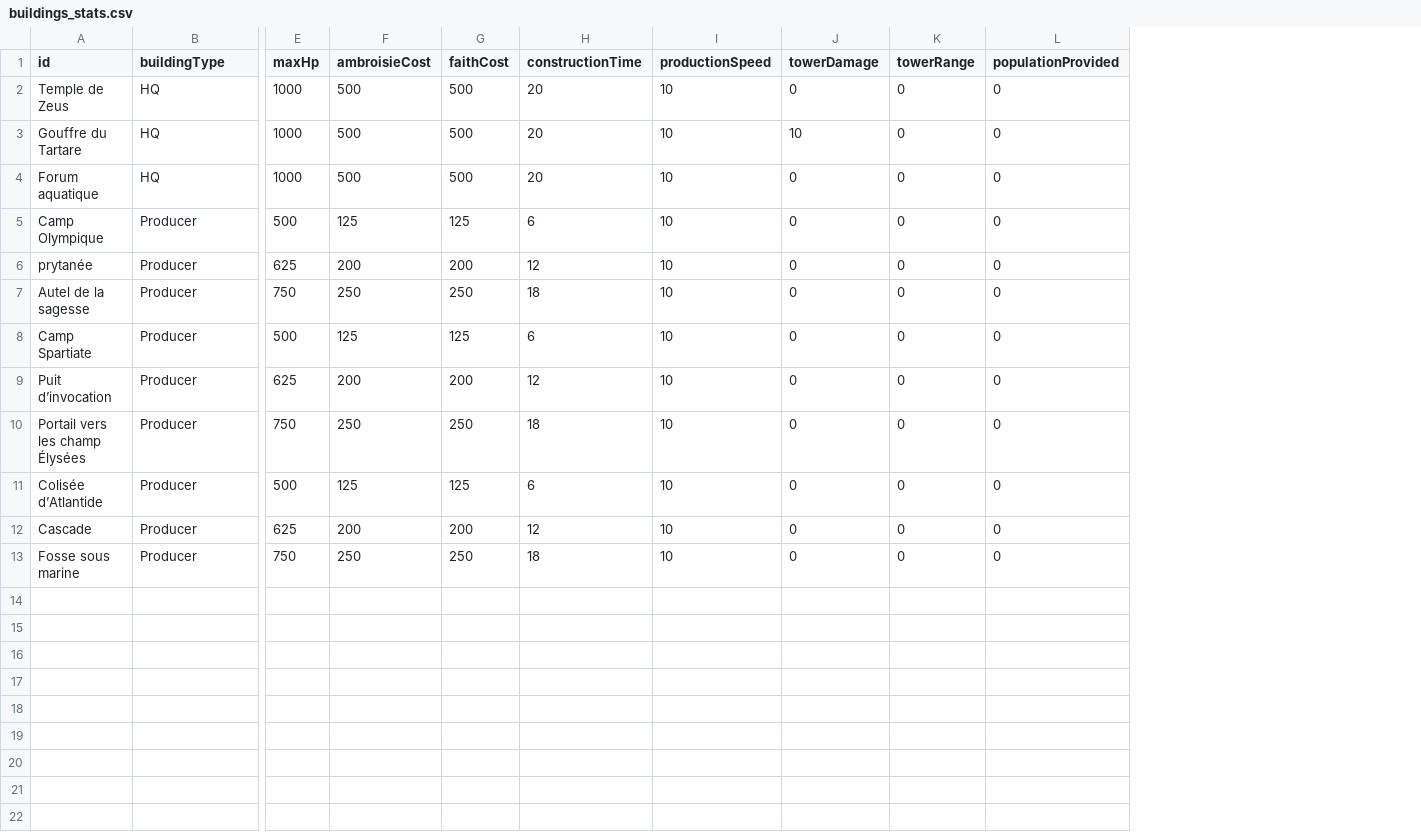
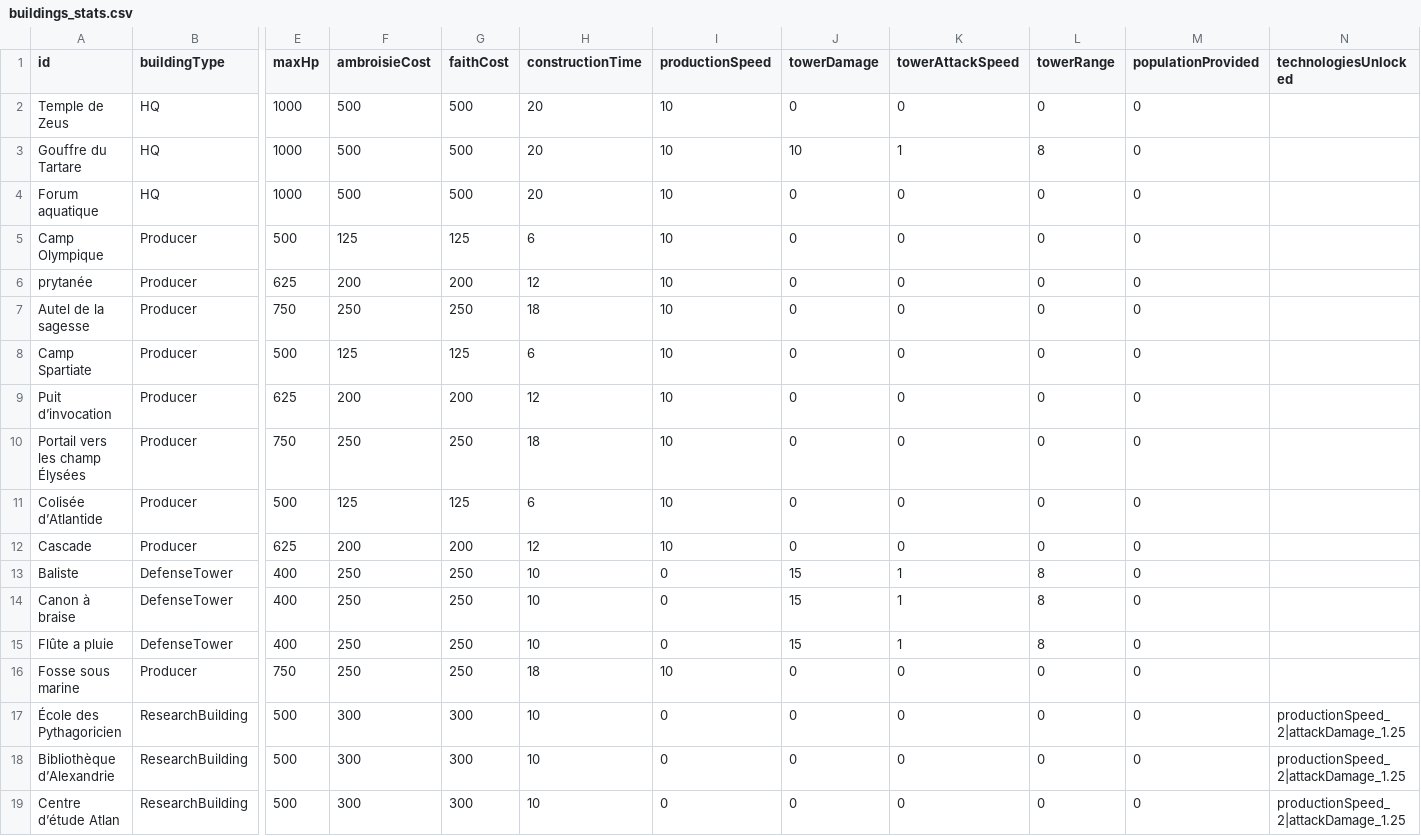
Before and after one commit to AkahMini/projetRTS, a CSV file: javaproject/gameData/buildings_stats.csv, drawn as a sheet; only a part is shown, gaps mark what is left out; addresses are those after the commit; rows hold the shown columns only; the diff names each change by its address in the sheet, - before the commit and + after, or states it on an @@ line.

```diff
--- a/javaproject/gameData/buildings_stats.csv
+++ b/javaproject/gameData/buildings_stats.csv
+column K (towerAttackSpeed), rows 2-12: 0 | 1 | 0 | 0 | 0 | 0 | 0 | 0 | 0 | 0 | 0; row 16: 0
+column N (technologiesUnlocked), empty
-L3 (towerRange): 0
+L3 (towerRange): 8
+row 13: Baliste | DefenseTower | 400 | 250 | 250 | 10 | 0 | 15 | 1 | 8 | 0
+row 14: Canon à braise | DefenseTower | 400 | 250 | 250 | 10 | 0 | 15 | 1 | 8 | 0
+row 15: Flûte a pluie | DefenseTower | 400 | 250 | 250 | 10 | 0 | 15 | 1 | 8 | 0
+row 17: École des Pythagoricien | ResearchBuilding | 500 | 300 | 300 | 10 | 0 | 0 | 0 | 0 | 0 | productionSpeed_2|attackDamage_1.25
+row 18: Bibliothèque d’Alexandrie | ResearchBuilding | 500 | 300 | 300 | 10 | 0 | 0 | 0 | 0 | 0 | productionSpeed_2|attackDamage_1.25
+row 19: Centre d’étude Atlan | ResearchBuilding | 500 | 300 | 300 | 10 | 0 | 0 | 0 | 0 | 0 | productionSpeed_2|attackDamage_1.25
```
Also changed, not shown: 6 other files.
